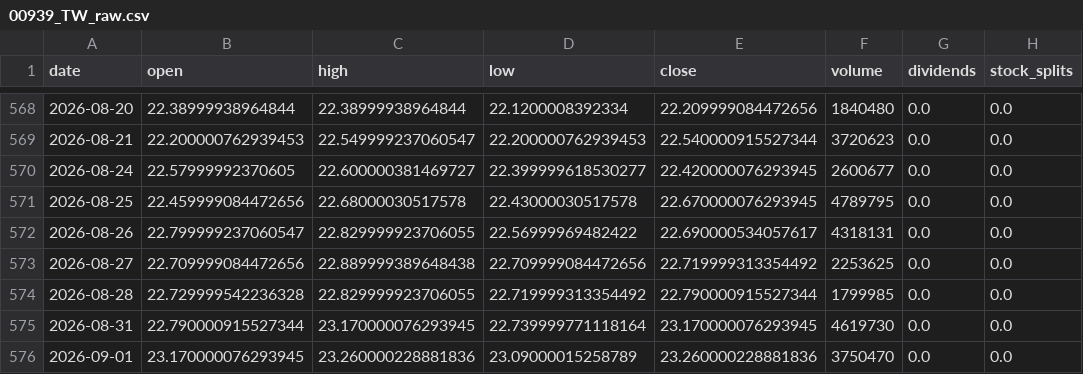
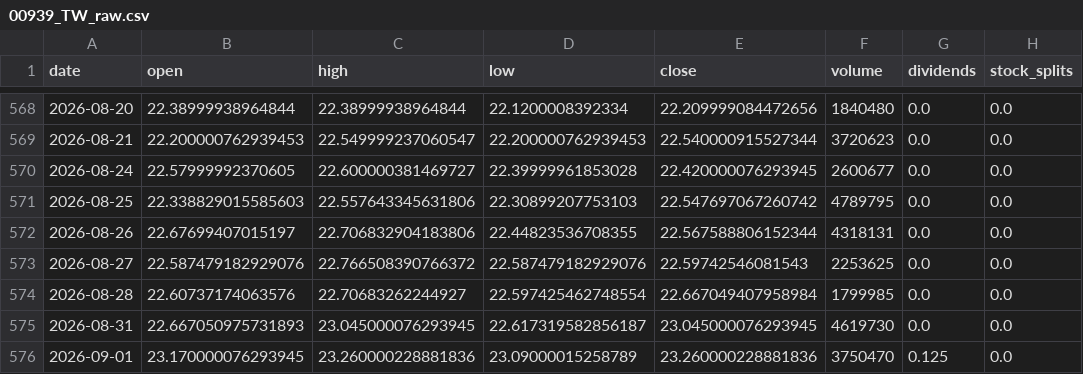
Before and after one commit to blessyeh/kd-stock-monitor, a CSV file: data/00939_TW_raw.csv, drawn as a sheet; only a part is shown, gaps mark what is left out; the diff names each change by its address in the sheet, - before the commit and + after, or states it on an @@ line.

```diff
--- a/data/00939_TW_raw.csv
+++ b/data/00939_TW_raw.csv
-D570 (low): 22.399999618530277
+D570 (low): 22.39999961853028
-B571 (open): 22.459999084472656
+B571 (open): 22.338829015585603
-C571 (high): 22.68000030517578
+C571 (high): 22.557643345631806
-D571 (low): 22.43000030517578
+D571 (low): 22.30899207753103
-E571 (close): 22.670000076293945
+E571 (close): 22.547697067260742
-B572 (open): 22.799999237060547
+B572 (open): 22.67699407015197
-C572 (high): 22.829999923706055
+C572 (high): 22.706832904183806
-D572 (low): 22.56999969482422
+D572 (low): 22.44823536708355
-E572 (close): 22.690000534057617
+E572 (close): 22.567588806152344
-B573 (open): 22.709999084472656
+B573 (open): 22.587479182929076
-C573 (high): 22.889999389648438
+C573 (high): 22.766508390766372
-D573 (low): 22.709999084472656
+D573 (low): 22.587479182929076
-E573 (close): 22.719999313354492
+E573 (close): 22.59742546081543
-B574 (open): 22.729999542236328
+B574 (open): 22.60737174063576
-C574 (high): 22.829999923706055
+C574 (high): 22.70683262244927
-D574 (low): 22.719999313354492
+D574 (low): 22.597425462748554
-E574 (close): 22.790000915527344
+E574 (close): 22.667049407958984
-B575 (open): 22.790000915527344
+B575 (open): 22.667050975731893
-C575 (high): 23.170000076293945
+C575 (high): 23.045000076293945
-D575 (low): 22.739999771118164
+D575 (low): 22.617319582856187
-E575 (close): 23.170000076293945
+E575 (close): 23.045000076293945
-G576 (dividends): 0.0
+G576 (dividends): 0.125
```
Also changed, not shown: data/00637L_TW_kd.csv, data/00637L_TW_raw.csv, 15 other files.
